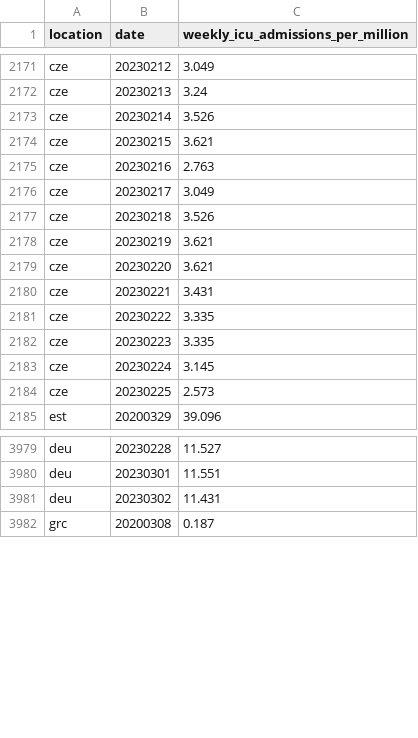
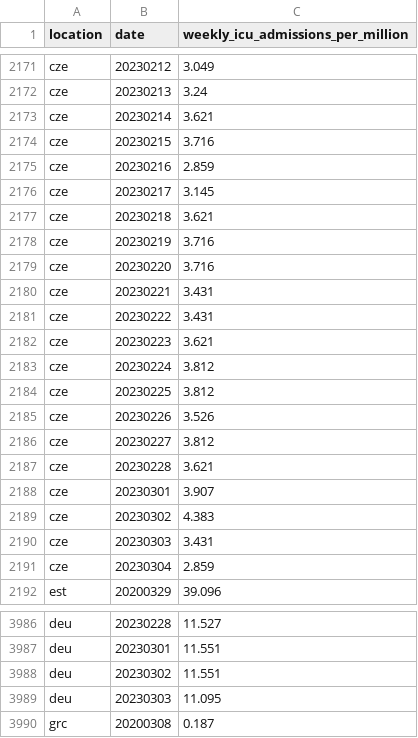
Before and after one commit to open-numbers/ddf--owid--covid_19, a CSV file: ddf--datapoints--weekly_icu_admissions_per_million--by--location--date.csv, drawn as a sheet; only a part is shown, gaps mark what is left out; the diff covers the shown part only.

```diff
--- a/ddf--datapoints--weekly_icu_admissions_per_million--by--location--date.csv
+++ b/ddf--datapoints--weekly_icu_admissions_per_million--by--location--date.csv
@@ -2172,14 +2172,21 @@ cze,20230212,3.049
 cze,20230213,3.24
-cze,20230214,3.526
-cze,20230215,3.621
-cze,20230216,2.763
-cze,20230217,3.049
-cze,20230218,3.526
-cze,20230219,3.621
-cze,20230220,3.621
+cze,20230214,3.621
+cze,20230215,3.716
+cze,20230216,2.859
+cze,20230217,3.145
+cze,20230218,3.621
+cze,20230219,3.716
+cze,20230220,3.716
 cze,20230221,3.431
-cze,20230222,3.335
-cze,20230223,3.335
-cze,20230224,3.145
-cze,20230225,2.573
+cze,20230222,3.431
+cze,20230223,3.621
+cze,20230224,3.812
+cze,20230225,3.812
+cze,20230226,3.526
+cze,20230227,3.812
+cze,20230228,3.621
+cze,20230301,3.907
+cze,20230302,4.383
+cze,20230303,3.431
+cze,20230304,2.859
 est,20200329,39.096
@@ -3980,3 +3987,4 @@ deu,20230228,11.527
 deu,20230301,11.551
-deu,20230302,11.431
+deu,20230302,11.551
+deu,20230303,11.095
 grc,20200308,0.187
```
Also changed, not shown: 1 added row and 136 edited cells elsewhere in this file, ddf--datapoints--icu_patients_per_million--by--location--date.csv, ddf--datapoints--total_boosters--by--location--date.csv, 31 other files.
